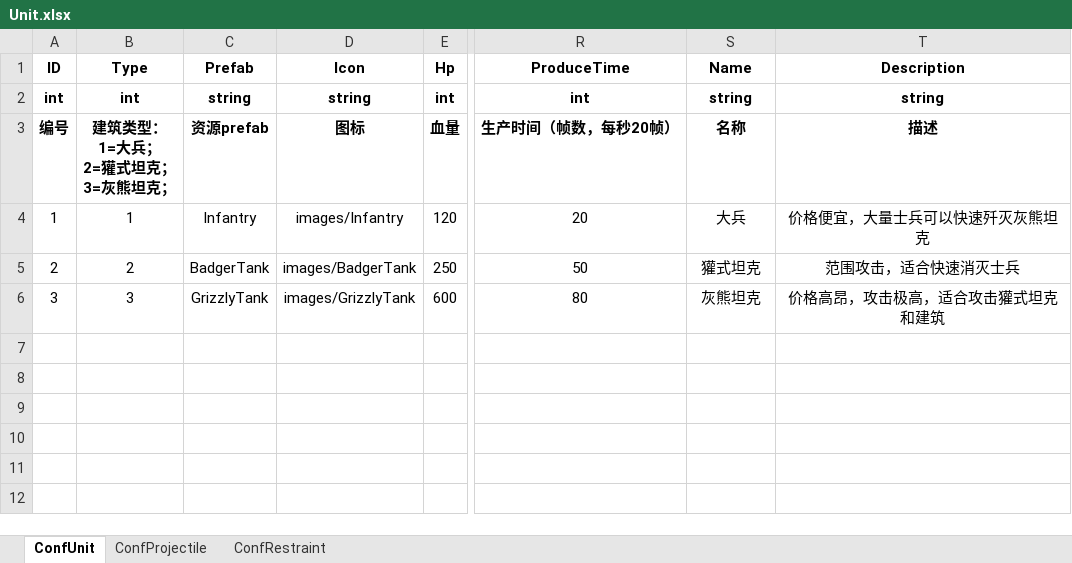
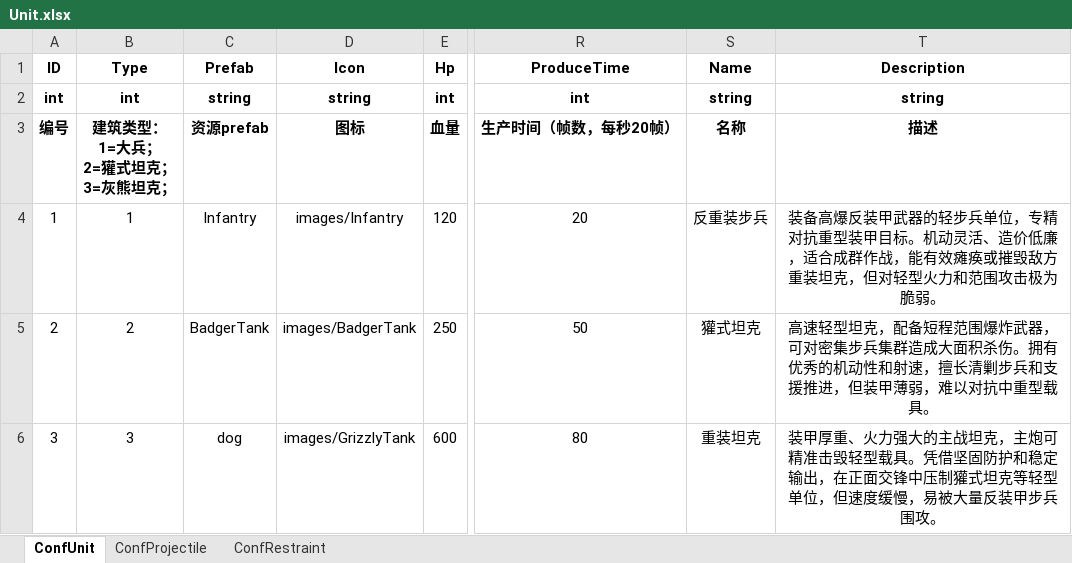
Before and after one commit to ZiglerOllydbg/ra2, an Excel workbook: config/excel/Unit.xlsx, sheet ConfUnit, drawn as a sheet; only a part is shown, gaps mark what is left out; values as stored, in another font and other column widths than the file's, no borders; the diff names each change by its address in the sheet, - before the commit and + after, or states it on an @@ line.

Commit message:
Add dog prefab and associated assets; update UI layout and resource loading
- Created new dog prefab with mesh and texture assets.
- Added dog mesh and texture metadata files.
- Updated MainPanel prefab layout for improved positioning and sizing.
- Enhanced resource loading in ResourceCache to include fallback mechanisms for missing prefabs and sprites.
- Updated building and unit configuration Excel files.

```diff
--- a/config/excel/Unit.xlsx (sheet ConfUnit)
+++ b/config/excel/Unit.xlsx (sheet ConfUnit)
-S4 (Name): 大兵
+S4 (Name): 反重装步兵
-T4 (Description): 价格便宜，大量士兵可以快速歼灭灰熊坦克
+T4 (Description): 装备高爆反装甲武器的轻步兵单位，专精对抗重型装甲目标。机动灵活、造价低廉，适合成群作战，能有效瘫痪或摧毁敌方重装坦克，但对轻型火力和范围攻击极为脆弱。
-T5 (Description): 范围攻击，适合快速消灭士兵
+T5 (Description): 高速轻型坦克，配备短程范围爆炸武器，可对密集步兵集群造成大面积杀伤。拥有优秀的机动性和射速，擅长清剿步兵和支援推进，但装甲薄弱，难以对抗中重型载具。
-C6 (Prefab): GrizzlyTank
+C6 (Prefab): dog
-S6 (Name): 灰熊坦克
+S6 (Name): 重装坦克
-T6 (Description): 价格高昂，攻击极高，适合攻击獾式坦克和建筑
+T6 (Description): 装甲厚重、火力强大的主战坦克，主炮可精准击毁轻型载具。凭借坚固防护和稳定输出，在正面交锋中压制獾式坦克等轻型单位，但速度缓慢，易被大量反装甲步兵围攻。
```
Also changed, not shown: sheet ConfRestraint, sheet ConfProjectile, config/excel/Building.xlsx, config/excel/InitUnits.xlsx, 22 other files.
